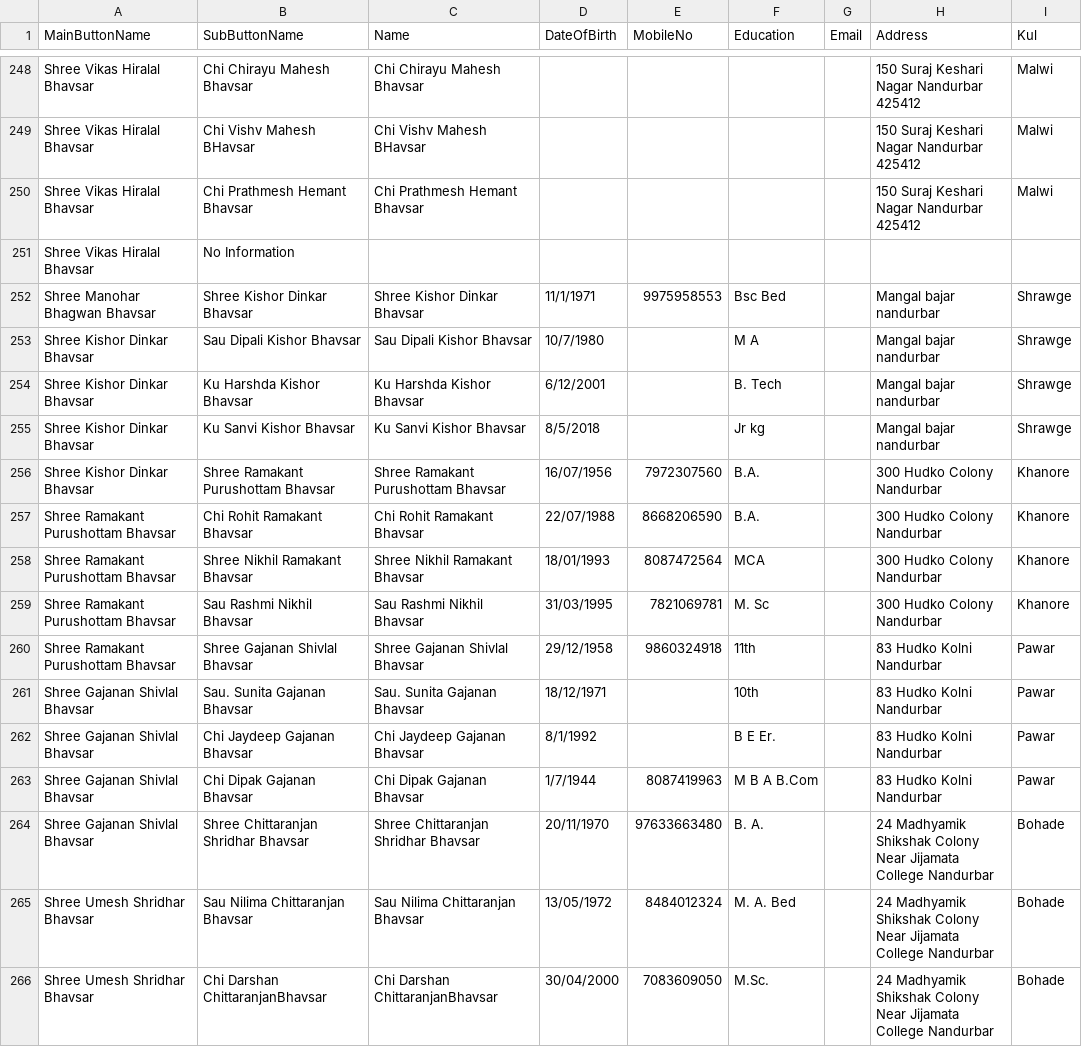
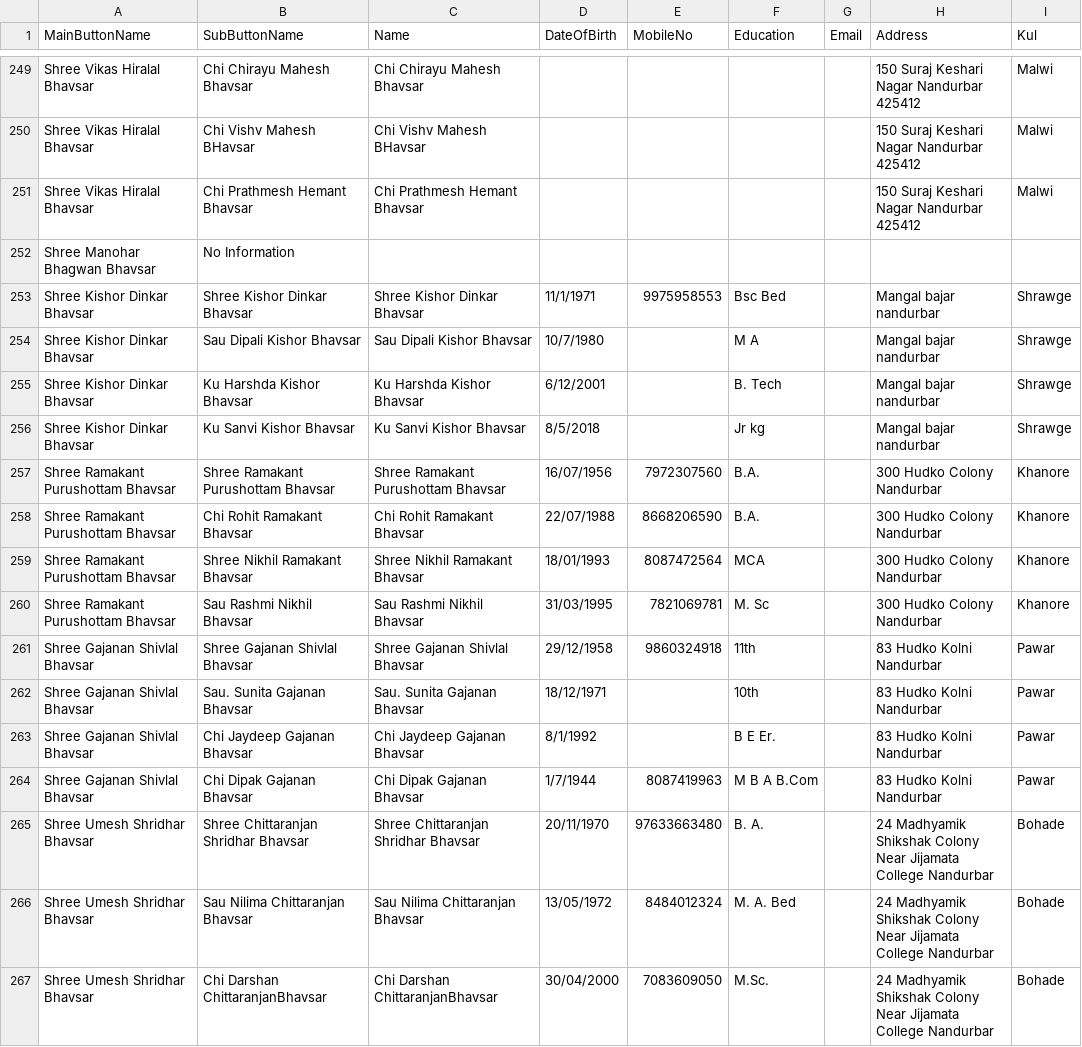
Before and after one commit to KailasBhavsar/BhavsarSamajNandurbar, a CSV file: generated_data.csv, drawn as a sheet; only a part is shown, gaps mark what is left out; the diff covers the shown part only.

Commit message:
Update generated_data.csv

```diff
--- a/generated_data.csv
+++ b/generated_data.csv
@@ -250,4 +251,4 @@ Shree Vikas Hiralal Bhavsar,Chi Vishv Mahesh BHavsar,Chi Vishv Mahesh BHavsar,,,
 Shree Vikas Hiralal Bhavsar,Chi Prathmesh Hemant Bhavsar,Chi Prathmesh Hemant Bhavsar,,,,,150 Suraj Keshari Nagar  Nandurbar 425412,Malwi
-Shree Vikas Hiralal Bhavsar,No Information,,,,,,,
-Shree Manohar Bhagwan Bhavsar,Shree Kishor Dinkar Bhavsar,Shree Kishor Dinkar Bhavsar,11/1/1971,9975958553,Bsc Bed,,Mangal bajar nandurbar,Shrawge
+Shree Manohar Bhagwan Bhavsar,No Information,,,,,,,
+Shree Kishor Dinkar Bhavsar,Shree Kishor Dinkar Bhavsar,Shree Kishor Dinkar Bhavsar,11/1/1971,9975958553,Bsc Bed,,Mangal bajar nandurbar,Shrawge
 Shree Kishor Dinkar Bhavsar,Sau Dipali  Kishor Bhavsar,Sau Dipali  Kishor Bhavsar,10/7/1980,,M A,,Mangal bajar nandurbar,Shrawge
@@ -255,3 +256,3 @@ Shree Kishor Dinkar Bhavsar,Ku Harshda Kishor  Bhavsar,Ku Harshda Kishor  Bhavsa
 Shree Kishor Dinkar Bhavsar,Ku Sanvi Kishor  Bhavsar,Ku Sanvi Kishor  Bhavsar,8/5/2018,,Jr kg ,,Mangal bajar nandurbar,Shrawge
-Shree Kishor Dinkar Bhavsar,Shree Ramakant Purushottam Bhavsar,Shree Ramakant Purushottam Bhavsar,16/07/1956,7972307560,B.A.,,300 Hudko Colony Nandurbar,Khanore
+Shree Ramakant Purushottam Bhavsar,Shree Ramakant Purushottam Bhavsar,Shree Ramakant Purushottam Bhavsar,16/07/1956,7972307560,B.A.,,300 Hudko Colony Nandurbar,Khanore
 Shree Ramakant Purushottam Bhavsar,Chi Rohit Ramakant Bhavsar,Chi Rohit Ramakant Bhavsar,22/07/1988,8668206590,B.A.,,300 Hudko Colony Nandurbar,Khanore
@@ -259,3 +260,3 @@ Shree Ramakant Purushottam Bhavsar,Shree Nikhil Ramakant Bhavsar,Shree Nikhil Ra
 Shree Ramakant Purushottam Bhavsar,Sau Rashmi Nikhil Bhavsar,Sau Rashmi Nikhil Bhavsar,31/03/1995,7821069781,M. Sc,,300 Hudko Colony Nandurbar,Khanore
-Shree Ramakant Purushottam Bhavsar,Shree Gajanan Shivlal Bhavsar,Shree Gajanan Shivlal Bhavsar,29/12/1958,9860324918,11th,,83 Hudko Kolni Nandurbar,Pawar
+Shree Gajanan Shivlal Bhavsar,Shree Gajanan Shivlal Bhavsar,Shree Gajanan Shivlal Bhavsar,29/12/1958,9860324918,11th,,83 Hudko Kolni Nandurbar,Pawar
 Shree Gajanan Shivlal Bhavsar,Sau. Sunita Gajanan Bhavsar,Sau. Sunita Gajanan Bhavsar,18/12/1971,,10th,,83 Hudko Kolni Nandurbar,Pawar
@@ -263,3 +264,3 @@ Shree Gajanan Shivlal Bhavsar,Chi Jaydeep Gajanan Bhavsar,Chi Jaydeep Gajanan Bh
 Shree Gajanan Shivlal Bhavsar,Chi Dipak Gajanan  Bhavsar,Chi Dipak Gajanan  Bhavsar,1/7/1944,8087419963,M B A B.Com,,83 Hudko Kolni Nandurbar,Pawar
-Shree Gajanan Shivlal Bhavsar,Shree Chittaranjan Shridhar Bhavsar,Shree Chittaranjan Shridhar Bhavsar,20/11/1970,97633663480,B. A. ,,24 Madhyamik Shikshak Colony Near Jijamata College Nandurbar,Bohade
+Shree Umesh Shridhar Bhavsar,Shree Chittaranjan Shridhar Bhavsar,Shree Chittaranjan Shridhar Bhavsar,20/11/1970,97633663480,B. A. ,,24 Madhyamik Shikshak Colony Near Jijamata College Nandurbar,Bohade
 Shree Umesh Shridhar Bhavsar,Sau Nilima Chittaranjan Bhavsar,Sau Nilima Chittaranjan Bhavsar,13/05/1972,8484012324,M. A. Bed,,24 Madhyamik Shikshak Colony Near Jijamata College Nandurbar,Bohade
```
Also changed, not shown: 1 added row, 1 removed row and 16 edited cells elsewhere in this file.
